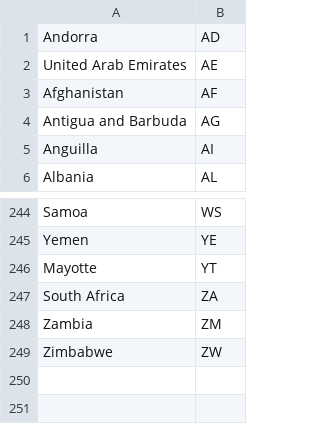
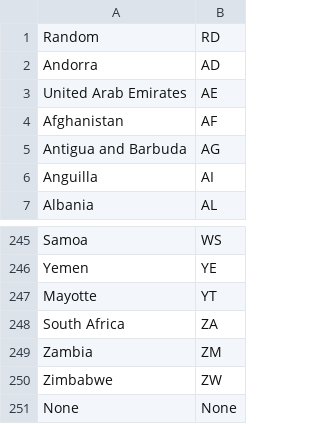
Before and after one commit to fredzannarbor/trillionsofpeople, a CSV file: people_data/country.csv, drawn as a sheet; only a part is shown, gaps mark what is left out.

Commit message:
Adds random country picking Fixes regressions in country widget Adds version info

```diff
--- a/people_data/country.csv
+++ b/people_data/country.csv
@@ -1 +1,2 @@
+Random, RD
 Andorra,AD
@@ -249 +250,2 @@ Zambia,ZM
 Zimbabwe,ZW
+None,None
```
Also changed, not shown: 3 other files.
